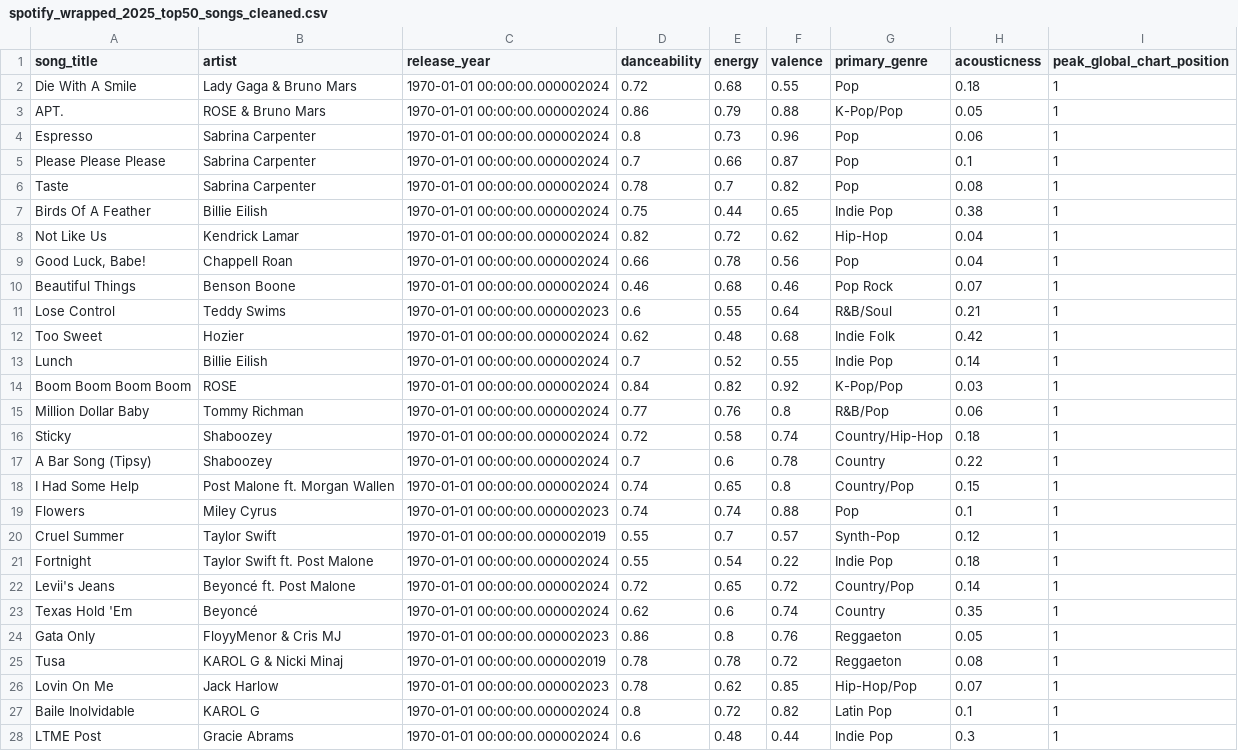
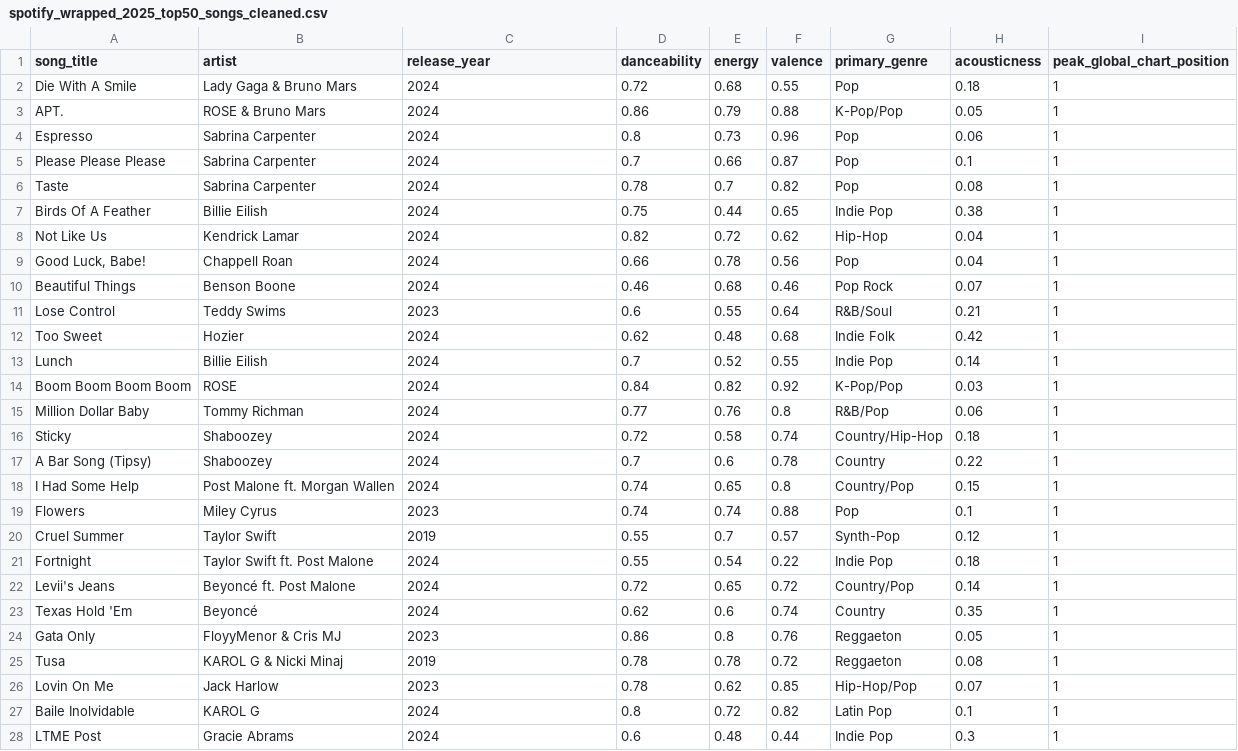
Before and after one commit to dairalmerino/Spotify-Wrapped-Trend-Analysis, a CSV file: data/01-interim/spotify_wrapped_2025_top50_songs_cleaned.csv, drawn as a sheet; only a part is shown; the diff covers the shown part only.

```diff
--- a/data/01-interim/spotify_wrapped_2025_top50_songs_cleaned.csv
+++ b/data/01-interim/spotify_wrapped_2025_top50_songs_cleaned.csv
@@ -1,28 +1,28 @@
 song_title,artist,release_year,danceability,energy,valence,primary_genre,acousticness,peak_global_chart_position
-Die With A Smile,Lady Gaga & Bruno Mars,1970-01-01 00:00:00.000002024,0.72,0.68,0.55,Pop,0.18,1
-APT.,ROSE & Bruno Mars,1970-01-01 00:00:00.000002024,0.86,0.79,0.88,K-Pop/Pop,0.05,1
-Espresso,Sabrina Carpenter,1970-01-01 00:00:00.000002024,0.8,0.73,0.96,Pop,0.06,1
-Please Please Please,Sabrina Carpenter,1970-01-01 00:00:00.000002024,0.7,0.66,0.87,Pop,0.1,1
-Taste,Sabrina Carpenter,1970-01-01 00:00:00.000002024,0.78,0.7,0.82,Pop,0.08,1
-Birds Of A Feather,Billie Eilish,1970-01-01 00:00:00.000002024,0.75,0.44,0.65,Indie Pop,0.38,1
-Not Like Us,Kendrick Lamar,1970-01-01 00:00:00.000002024,0.82,0.72,0.62,Hip-Hop,0.04,1
-"Good Luck, Babe!",Chappell Roan,1970-01-01 00:00:00.000002024,0.66,0.78,0.56,Pop,0.04,1
-Beautiful Things,Benson Boone,1970-01-01 00:00:00.000002024,0.46,0.68,0.46,Pop Rock,0.07,1
-Lose Control,Teddy Swims,1970-01-01 00:00:00.000002023,0.6,0.55,0.64,R&B/Soul,0.21,1
-Too Sweet,Hozier,1970-01-01 00:00:00.000002024,0.62,0.48,0.68,Indie Folk,0.42,1
-Lunch,Billie Eilish,1970-01-01 00:00:00.000002024,0.7,0.52,0.55,Indie Pop,0.14,1
-Boom Boom Boom Boom,ROSE,1970-01-01 00:00:00.000002024,0.84,0.82,0.92,K-Pop/Pop,0.03,1
-Million Dollar Baby,Tommy Richman,1970-01-01 00:00:00.000002024,0.77,0.76,0.8,R&B/Pop,0.06,1
-Sticky,Shaboozey,1970-01-01 00:00:00.000002024,0.72,0.58,0.74,Country/Hip-Hop,0.18,1
-A Bar Song (Tipsy),Shaboozey,1970-01-01 00:00:00.000002024,0.7,0.6,0.78,Country,0.22,1
-I Had Some Help,Post Malone ft. Morgan Wallen,1970-01-01 00:00:00.000002024,0.74,0.65,0.8,Country/Pop,0.15,1
-Flowers,Miley Cyrus,1970-01-01 00:00:00.000002023,0.74,0.74,0.88,Pop,0.1,1
-Cruel Summer,Taylor Swift,1970-01-01 00:00:00.000002019,0.55,0.7,0.57,Synth-Pop,0.12,1
-Fortnight,Taylor Swift ft. Post Malone,1970-01-01 00:00:00.000002024,0.55,0.54,0.22,Indie Pop,0.18,1
-Levii's Jeans,Beyoncé ft. Post Malone,1970-01-01 00:00:00.000002024,0.72,0.65,0.72,Country/Pop,0.14,1
-Texas Hold 'Em,Beyoncé,1970-01-01 00:00:00.000002024,0.62,0.6,0.74,Country,0.35,1
-Gata Only,FloyyMenor & Cris MJ,1970-01-01 00:00:00.000002023,0.86,0.8,0.76,Reggaeton,0.05,1
-Tusa,KAROL G & Nicki Minaj,1970-01-01 00:00:00.000002019,0.78,0.78,0.72,Reggaeton,0.08,1
-Lovin On Me,Jack Harlow,1970-01-01 00:00:00.000002023,0.78,0.62,0.85,Hip-Hop/Pop,0.07,1
-Baile Inolvidable,KAROL G,1970-01-01 00:00:00.000002024,0.8,0.72,0.82,Latin Pop,0.1,1
-LTME Post,Gracie Abrams,1970-01-01 00:00:00.000002024,0.6,0.48,0.44,Indie Pop,0.3,1
+Die With A Smile,Lady Gaga & Bruno Mars,2024,0.72,0.68,0.55,Pop,0.18,1
+APT.,ROSE & Bruno Mars,2024,0.86,0.79,0.88,K-Pop/Pop,0.05,1
+Espresso,Sabrina Carpenter,2024,0.8,0.73,0.96,Pop,0.06,1
+Please Please Please,Sabrina Carpenter,2024,0.7,0.66,0.87,Pop,0.1,1
+Taste,Sabrina Carpenter,2024,0.78,0.7,0.82,Pop,0.08,1
+Birds Of A Feather,Billie Eilish,2024,0.75,0.44,0.65,Indie Pop,0.38,1
+Not Like Us,Kendrick Lamar,2024,0.82,0.72,0.62,Hip-Hop,0.04,1
+"Good Luck, Babe!",Chappell Roan,2024,0.66,0.78,0.56,Pop,0.04,1
+Beautiful Things,Benson Boone,2024,0.46,0.68,0.46,Pop Rock,0.07,1
+Lose Control,Teddy Swims,2023,0.6,0.55,0.64,R&B/Soul,0.21,1
+Too Sweet,Hozier,2024,0.62,0.48,0.68,Indie Folk,0.42,1
+Lunch,Billie Eilish,2024,0.7,0.52,0.55,Indie Pop,0.14,1
+Boom Boom Boom Boom,ROSE,2024,0.84,0.82,0.92,K-Pop/Pop,0.03,1
+Million Dollar Baby,Tommy Richman,2024,0.77,0.76,0.8,R&B/Pop,0.06,1
+Sticky,Shaboozey,2024,0.72,0.58,0.74,Country/Hip-Hop,0.18,1
+A Bar Song (Tipsy),Shaboozey,2024,0.7,0.6,0.78,Country,0.22,1
+I Had Some Help,Post Malone ft. Morgan Wallen,2024,0.74,0.65,0.8,Country/Pop,0.15,1
+Flowers,Miley Cyrus,2023,0.74,0.74,0.88,Pop,0.1,1
+Cruel Summer,Taylor Swift,2019,0.55,0.7,0.57,Synth-Pop,0.12,1
+Fortnight,Taylor Swift ft. Post Malone,2024,0.55,0.54,0.22,Indie Pop,0.18,1
+Levii's Jeans,Beyoncé ft. Post Malone,2024,0.72,0.65,0.72,Country/Pop,0.14,1
+Texas Hold 'Em,Beyoncé,2024,0.62,0.6,0.74,Country,0.35,1
+Gata Only,FloyyMenor & Cris MJ,2023,0.86,0.8,0.76,Reggaeton,0.05,1
+Tusa,KAROL G & Nicki Minaj,2019,0.78,0.78,0.72,Reggaeton,0.08,1
+Lovin On Me,Jack Harlow,2023,0.78,0.62,0.85,Hip-Hop/Pop,0.07,1
+Baile Inolvidable,KAROL G,2024,0.8,0.72,0.82,Latin Pop,0.1,1
+LTME Post,Gracie Abrams,2024,0.6,0.48,0.44,Indie Pop,0.3,1
```
Also changed, not shown: 23 edited cells elsewhere in this file, data/02-processed/spotify_wrapped_2025_top50_songs_final.csv, 2 other files.
